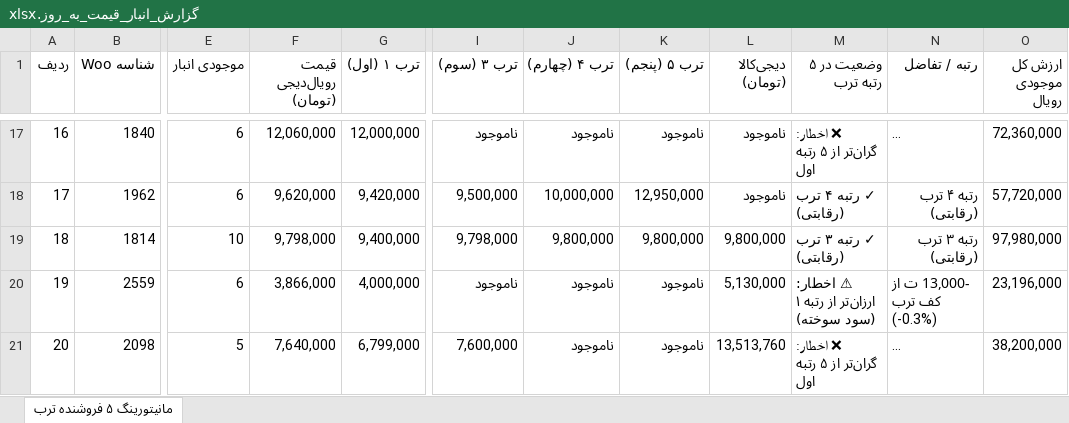
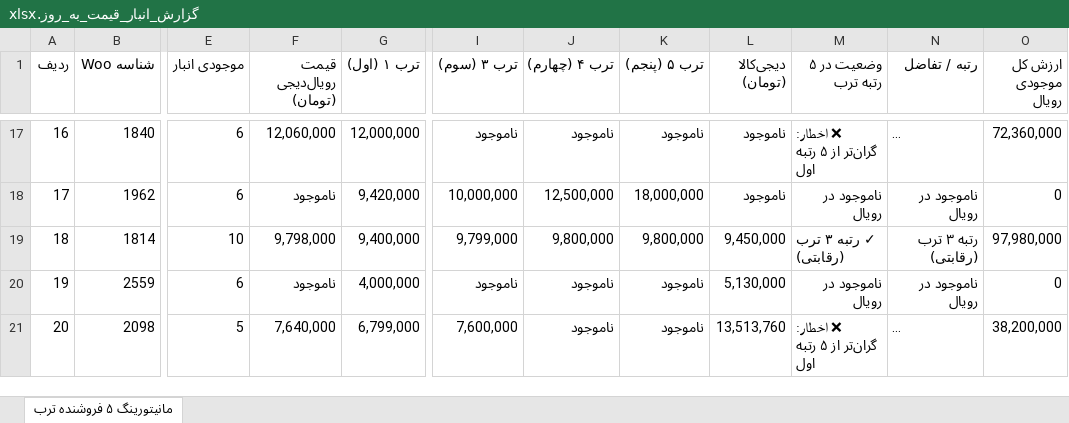
Before and after one commit to pouria-maleki/price-monitor, an Excel workbook: data/گزارش_انبار_قیمت_به_روز.xlsx, sheet مانیتورینگ ۵ فروشنده ترب, drawn as a sheet; only a part is shown, gaps mark what is left out; long unchanged cells end in …; values as stored, in another font and other column widths than the file's, no cell formats; the diff covers the shown part only; the diff names each change by its address in the sheet, - before the commit and + after, or states it on an @@ line.

```diff
--- a/data/گزارش_انبار_قیمت_به_روز.xlsx (sheet مانیتورینگ ۵ فروشنده ترب)
+++ b/data/گزارش_انبار_قیمت_به_روز.xlsx (sheet مانیتورینگ ۵ فروشنده ترب)
-F18 (قیمت رویال‌دیجی (تومان)): 9,620,000
+F18 (قیمت رویال‌دیجی (تومان)): ناموجود
-I18 (ترب ۳ (سوم)): 9,500,000
+I18 (ترب ۳ (سوم)): 10,000,000
-J18 (ترب ۴ (چهارم)): 10,000,000
+J18 (ترب ۴ (چهارم)): 12,500,000
-K18 (ترب ۵ (پنجم)): 12,950,000
+K18 (ترب ۵ (پنجم)): 18,000,000
-M18 (وضعیت در ۵ رتبه ترب): ✓ رتبه ۴ ترب (رقابتی)
+M18 (وضعیت در ۵ رتبه ترب): ناموجود در رویال
-N18 (رتبه / تفاضل): رتبه ۴ ترب (رقابتی)
+N18 (رتبه / تفاضل): ناموجود در رویال
-O18 (ارزش کل موجودی رویال): 57,720,000
+O18 (ارزش کل موجودی رویال): 0
-I19 (ترب ۳ (سوم)): 9,798,000
+I19 (ترب ۳ (سوم)): 9,799,000
-L19 (دیجی‌کالا (تومان)): 9,800,000
+L19 (دیجی‌کالا (تومان)): 9,450,000
-F20 (قیمت رویال‌دیجی (تومان)): 3,866,000
+F20 (قیمت رویال‌دیجی (تومان)): ناموجود
-M20 (وضعیت در ۵ رتبه ترب): ⚠ اخطار: ارزان‌تر از رتبه ۱ (سود سوخته)
+M20 (وضعیت در ۵ رتبه ترب): ناموجود در رویال
-N20 (رتبه / تفاضل): -13,000 ت از کف ترب (-0.3%)
+N20 (رتبه / تفاضل): ناموجود در رویال
-O20 (ارزش کل موجودی رویال): 23,196,000
+O20 (ارزش کل موجودی رویال): 0
```
Also changed, not shown: 421 edited cells elsewhere in this sheet, cell formats, frontend/public/data/گزارش_انبار_قیمت_به_روز.xlsx, گزارش_انبار_قیمت_به_روز.xlsx, 4 other files.
